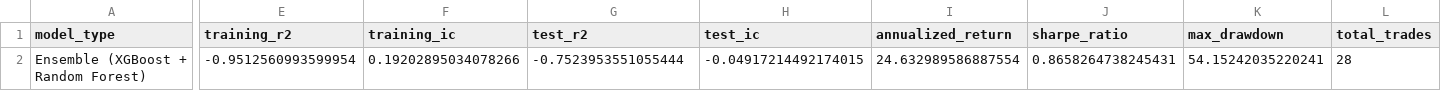
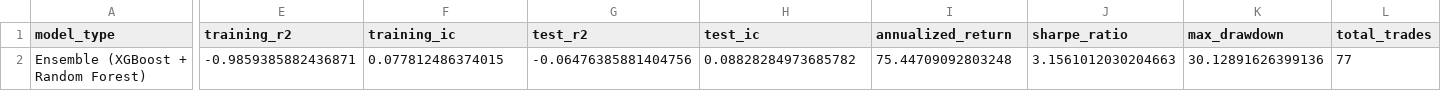
Before and after one commit to nikenpatel29/alpha-factor-engine, a CSV file: backend/backtest_results/model_summary.csv, drawn as a sheet; only a part is shown, gaps mark what is left out; the diff covers the shown part only; the diff names each change by its address in the sheet, - before the commit and + after, or states it on an @@ line.

```diff
--- a/backend/backtest_results/model_summary.csv
+++ b/backend/backtest_results/model_summary.csv
-E2 (training_r2): -0.9512560993599954
+E2 (training_r2): -0.9859385882436871
-F2 (training_ic): 0.19202895034078266
+F2 (training_ic): 0.077812486374015
-G2 (test_r2): -0.7523953551055444
+G2 (test_r2): -0.06476385881404756
-H2 (test_ic): -0.04917214492174015
+H2 (test_ic): 0.08828284973685782
-I2 (annualized_return): 24.632989586887554
+I2 (annualized_return): 75.44709092803248
-J2 (sharpe_ratio): 0.8658264738245431
+J2 (sharpe_ratio): 3.1561012030204663
-K2 (max_drawdown): 54.15242035220241
+K2 (max_drawdown): 30.12891626399136
-L2 (total_trades): 28
+L2 (total_trades): 77
```
Also changed, not shown: 2 edited cells elsewhere in this file, backend/backtest_results/backtest_results.csv, backend/backtest_results/test_predictions.csv, 4 other files.
